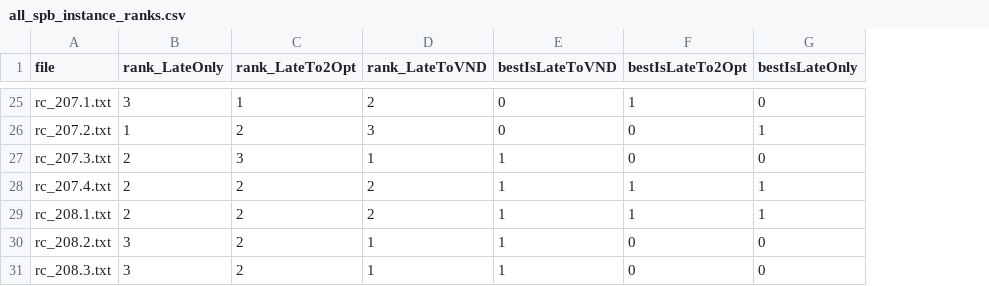
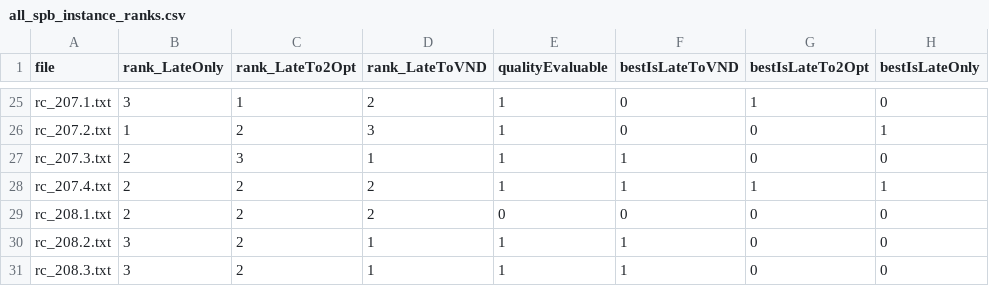
Before and after one commit to Xiaoqin-pro/drone, a CSV file: results/all_spb_instance_ranks.csv, drawn as a sheet; only a part is shown, gaps mark what is left out; addresses are those after the commit; the diff covers the shown part only; the diff names each change by its address in the sheet, - before the commit and + after, or states it on an @@ line.

Commit message:
Report quality-evaluable SPB ranks without infeasible ties

```diff
--- a/results/all_spb_instance_ranks.csv
+++ b/results/all_spb_instance_ranks.csv
+column E (qualityEvaluable), rows 25-31: 1 | 1 | 1 | 1 | 0 | 1 | 1
-F29 (bestIsLateToVND): 1
+F29 (bestIsLateToVND): 0
-G29 (bestIsLateTo2Opt): 1
+G29 (bestIsLateTo2Opt): 0
-H29 (bestIsLateOnly): 1
+H29 (bestIsLateOnly): 0
```
Also changed, not shown: 15 edited cells elsewhere in this file, 5 other files.
